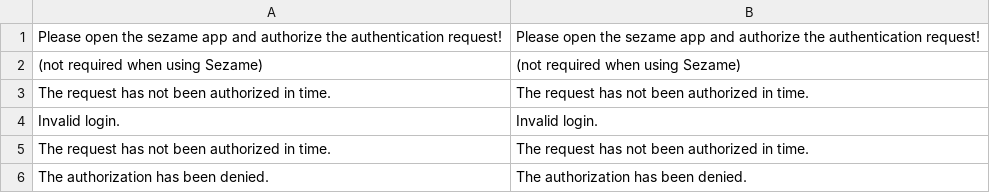
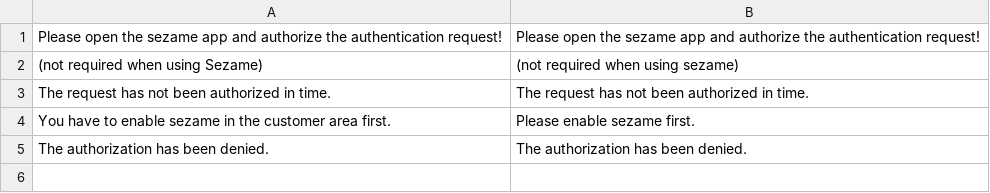
Before and after one commit to finpin/sezame-plugin-magento, a CSV file: app/locale/en_GB/Finpin_Sezame.csv, drawn as a sheet.

Commit message:
make auth/fraud messages configurable dont use sezame if it is disabled improve usability

```diff
--- a/app/locale/en_GB/Finpin_Sezame.csv
+++ b/app/locale/en_GB/Finpin_Sezame.csv
@@ -1,6 +1,5 @@
 "Please open the sezame app and authorize the authentication request!","Please open the sezame app and authorize the authentication request!"
-"(not required when using Sezame)","(not required when using Sezame)"
+"(not required when using Sezame)","(not required when using sezame)"
 "The request has not been authorized in time.","The request has not been authorized in time."
-"Invalid login.","Invalid login."
-"The request has not been authorized in time.","The request has not been authorized in time."
+"You have to enable sezame in the customer area first.","Please enable sezame first."
 "The authorization has been denied.","The authorization has been denied."
```
Also changed, not shown: app/locale/de_AT/Finpin_Sezame.csv, app/locale/de_DE/Finpin_Sezame.csv, 7 other files.
